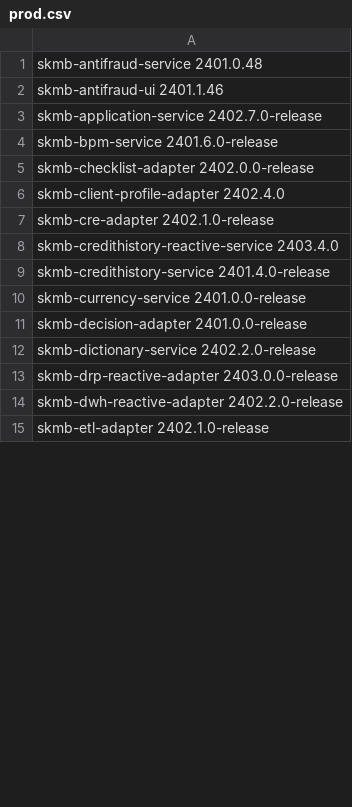
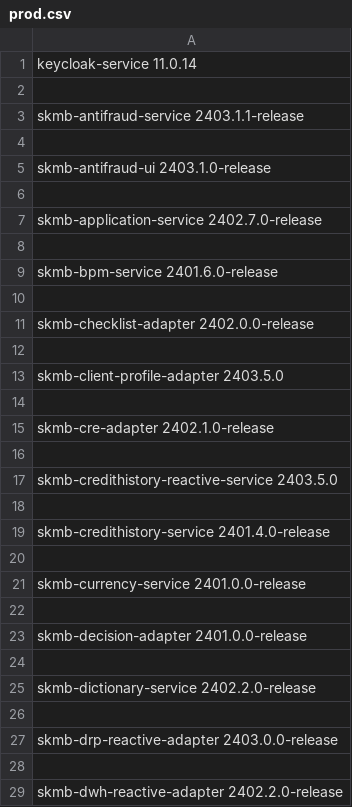
Before and after one commit to oresh247/PageAutoGenWithGIT, a CSV file: data/prod.csv, drawn as a sheet; only a part is shown; the shorter side is filled out with more unchanged rows; the diff covers the shown part only.

```diff
--- a/data/prod.csv
+++ b/data/prod.csv
@@ -1,2 +1,6 @@
-skmb-antifraud-service 2401.0.48
-skmb-antifraud-ui 2401.1.46
+keycloak-service            11.0.14
+
+skmb-antifraud-service  2403.1.1-release
+
+skmb-antifraud-ui          2403.1.0-release
+
@@ -3,0 +8 @@ skmb-application-service 2402.7.0-release
+
@@ -5,2 +10,5 @@ skmb-bpm-service 2401.6.0-release
+
 skmb-checklist-adapter 2402.0.0-release
-skmb-client-profile-adapter 2402.4.0
+
+skmb-client-profile-adapter       2403.5.0
+
@@ -8 +16,3 @@ skmb-cre-adapter 2402.1.0-release
-skmb-credithistory-reactive-service 2403.4.0
+
+skmb-credithistory-reactive-service        2403.5.0
+
@@ -9,0 +20 @@ skmb-credithistory-service 2401.4.0-release
+
@@ -10,0 +22 @@ skmb-currency-service 2401.0.0-release
+
@@ -11,0 +24 @@ skmb-decision-adapter 2401.0.0-release
+
@@ -12,0 +26 @@ skmb-dictionary-service 2402.2.0-release
+
@@ -13,0 +28 @@ skmb-drp-reactive-adapter 2403.0.0-release
+
```
Also changed, not shown: 22 added rows and 2 edited cells elsewhere in this file, release_info.csv, 1 other file.
